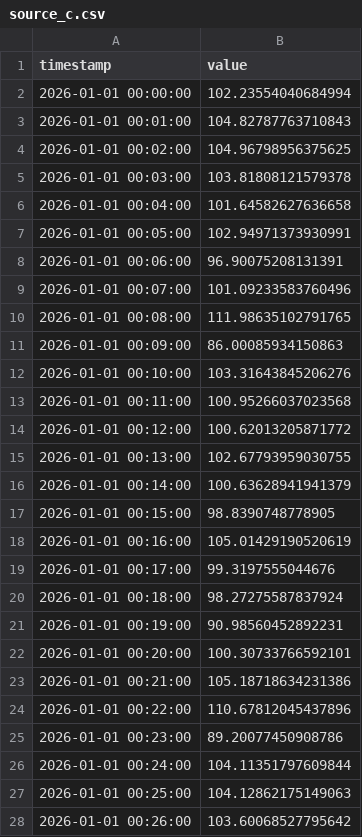
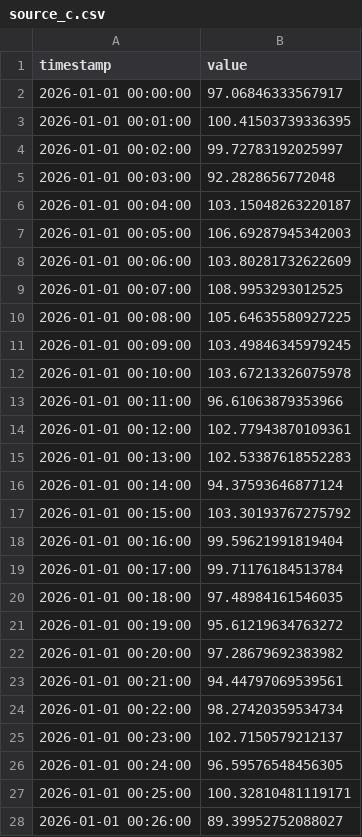
Before and after one commit to kjuneal/vkr, a CSV file: data/source_c.csv, drawn as a sheet; only a part is shown; the diff covers the shown part only.

```diff
--- a/data/source_c.csv
+++ b/data/source_c.csv
@@ -1,28 +1,28 @@
 timestamp,value
-2026-01-01 00:00:00,102.23554040684994
-2026-01-01 00:01:00,104.82787763710843
-2026-01-01 00:02:00,104.96798956375625
-2026-01-01 00:03:00,103.81808121579378
-2026-01-01 00:04:00,101.64582627636658
-2026-01-01 00:05:00,102.94971373930991
-2026-01-01 00:06:00,96.90075208131391
-2026-01-01 00:07:00,101.09233583760496
-2026-01-01 00:08:00,111.98635102791765
-2026-01-01 00:09:00,86.00085934150863
-2026-01-01 00:10:00,103.31643845206276
-2026-01-01 00:11:00,100.95266037023568
-2026-01-01 00:12:00,100.62013205871772
-2026-01-01 00:13:00,102.67793959030755
-2026-01-01 00:14:00,100.63628941941379
-2026-01-01 00:15:00,98.8390748778905
-2026-01-01 00:16:00,105.01429190520619
-2026-01-01 00:17:00,99.3197555044676
-2026-01-01 00:18:00,98.27275587837924
-2026-01-01 00:19:00,90.98560452892231
-2026-01-01 00:20:00,100.30733766592101
-2026-01-01 00:21:00,105.18718634231386
-2026-01-01 00:22:00,110.67812045437896
-2026-01-01 00:23:00,89.20077450908786
-2026-01-01 00:24:00,104.11351797609844
-2026-01-01 00:25:00,104.12862175149063
-2026-01-01 00:26:00,103.60068527795642
+2026-01-01 00:00:00,97.06846333567917
+2026-01-01 00:01:00,100.41503739336395
+2026-01-01 00:02:00,99.72783192025997
+2026-01-01 00:03:00,92.2828656772048
+2026-01-01 00:04:00,103.15048263220187
+2026-01-01 00:05:00,106.69287945342003
+2026-01-01 00:06:00,103.80281732622609
+2026-01-01 00:07:00,108.9953293012525
+2026-01-01 00:08:00,105.64635580927225
+2026-01-01 00:09:00,103.49846345979245
+2026-01-01 00:10:00,103.67213326075978
+2026-01-01 00:11:00,96.61063879353966
+2026-01-01 00:12:00,102.77943870109361
+2026-01-01 00:13:00,102.53387618552283
+2026-01-01 00:14:00,94.37593646877124
+2026-01-01 00:15:00,103.30193767275792
+2026-01-01 00:16:00,99.59621991819404
+2026-01-01 00:17:00,99.71176184513784
+2026-01-01 00:18:00,97.48984161546035
+2026-01-01 00:19:00,95.61219634763272
+2026-01-01 00:20:00,97.28679692383982
+2026-01-01 00:21:00,94.44797069539561
+2026-01-01 00:22:00,98.27420359534734
+2026-01-01 00:23:00,102.7150579212137
+2026-01-01 00:24:00,96.59576548456305
+2026-01-01 00:25:00,100.32810481119171
+2026-01-01 00:26:00,89.39952752088027
```
Also changed, not shown: 173 edited cells elsewhere in this file, 6 other files.
